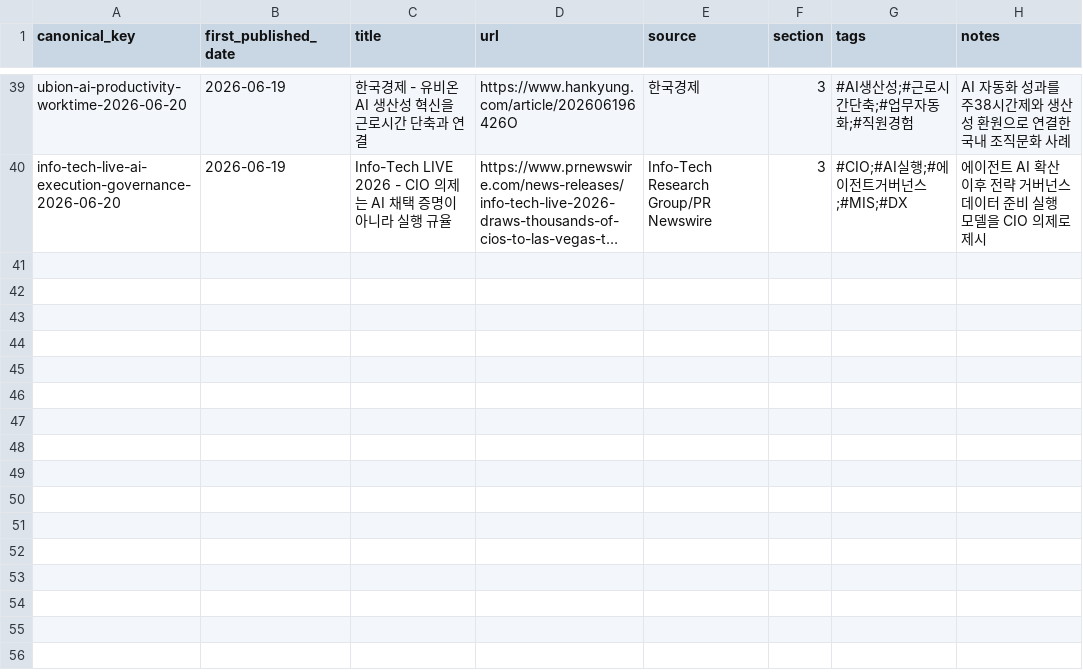
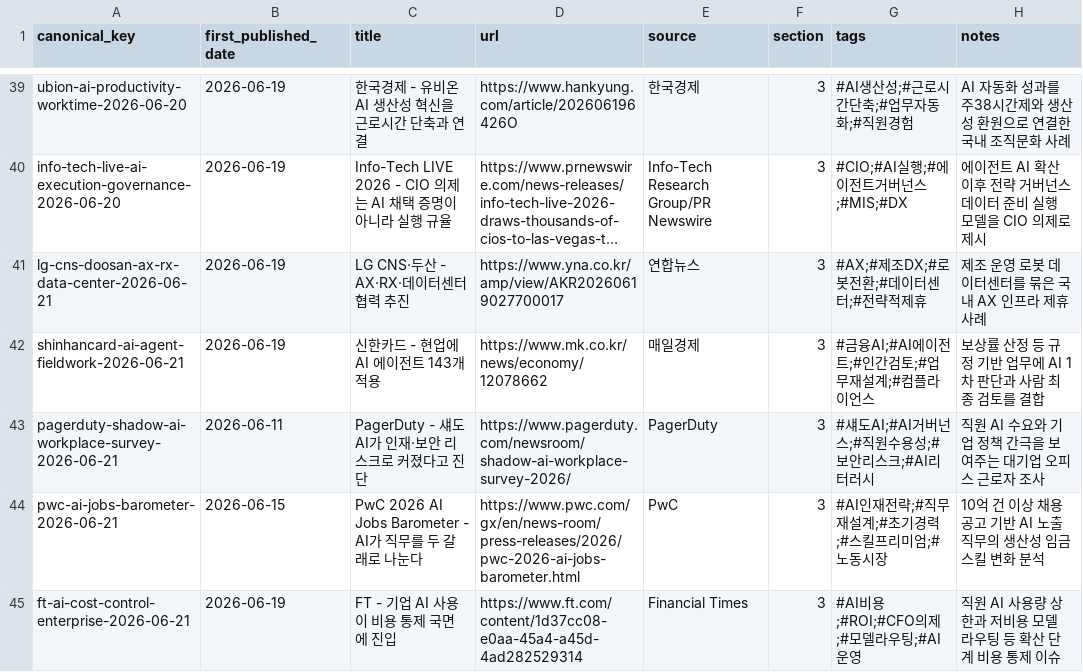
Before and after one commit to Beaten-to-it/newsNblog, a CSV file: data/published_items_ax.csv, drawn as a sheet; only a part is shown, gaps mark what is left out; long unchanged cells end in …; the diff names each change by its address in the sheet, - before the commit and + after, or states it on an @@ line.

```diff
--- a/data/published_items_ax.csv
+++ b/data/published_items_ax.csv
+row 41: lg-cns-doosan-ax-rx-data-center-2026-06-21 | 2026-06-19 | LG CNS·두산 - AX·RX·데이터센터 협력 추진 | https://www.yna.co.kr/amp/view/AKR20260619027700017 | 연합뉴스 | 3 | #AX;#제조DX;#로봇전환;#데이터센터;#전략적제휴 | 제조 운영 로봇 데이터센터를 묶은 국내 AX 인프라 제휴 사례
+row 42: shinhancard-ai-agent-fieldwork-2026-06-21 | 2026-06-19 | 신한카드 - 현업에 AI 에이전트 143개 적용 | https://www.mk.co.kr/news/economy/12078662 | 매일경제 | 3 | #금융AI;#AI에이전트;#인간검토;#업무재설계;#컴플라이언스 | 보상률 산정 등 규정 기반 업무에 AI 1차 판단과 사람 최종 검토를 결합
+row 43: pagerduty-shadow-ai-workplace-survey-2026-06-21 | 2026-06-11 | PagerDuty - 섀도 AI가 인재·보안 리스크로 커졌다고 진단 | https://www.pagerduty.com/newsroom/shadow-ai-workplace-survey-2026/ | PagerDuty | 3 | #섀도AI;#AI거버넌스;#직원수용성;#보안리스크;#AI리터러시 | 직원 AI 수요와 기업 정책 간극을 보여주는 대기업 오피스 근로자 조사
+row 44: pwc-ai-jobs-barometer-2026-06-21 | 2026-06-15 | PwC 2026 AI Jobs Barometer - AI가 직무를 두 갈래로 나눈다 | https://www.pwc.com/gx/en/news-room/press-releases/2026/pwc-2026-ai-jobs-barometer.html | PwC | 3 | #AI인재전략;#직무재설계;#초기경력;#스킬프리미엄;#노동시장 | 10억 건 이상 채용공고 기반 AI 노출 직무의 생산성 임금 스킬 변화 분석
+row 45: ft-ai-cost-control-enterprise-2026-06-21 | 2026-06-19 | FT - 기업 AI 사용이 비용 통제 국면에 진입 | https://www.ft.com/content/1d37cc08-e0aa-45a4-a45d-4ad282529314 | Financial Times | 3 | #AI비용;#ROI;#CFO의제;#모델라우팅;#AI운영 | 직원 AI 사용량 상한과 저비용 모델 라우팅 등 확산 단계 비용 통제 이슈
```
Also changed, not shown: data/published_items.csv, 4 other files.
